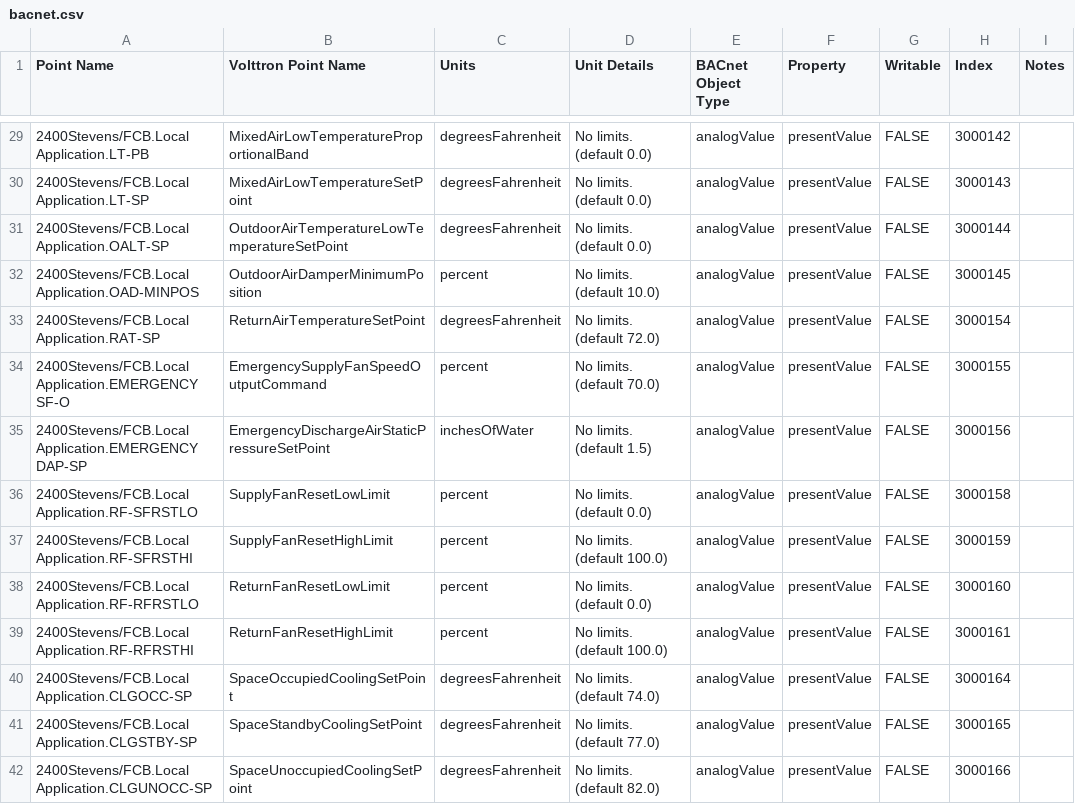
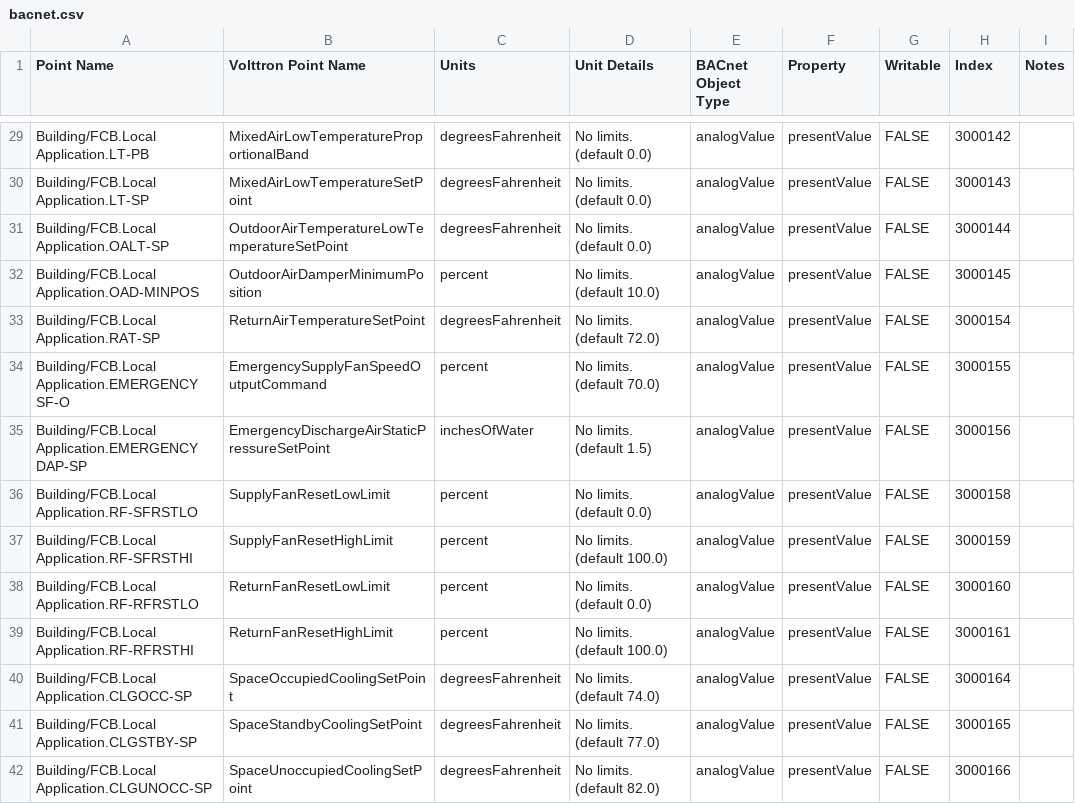
Before and after one commit to VOLTTRON/volttron, a CSV file: examples/configurations/drivers/bacnet.csv, drawn as a sheet; only a part is shown, gaps mark what is left out; the diff covers the shown part only.

```diff
--- a/examples/configurations/drivers/bacnet.csv
+++ b/examples/configurations/drivers/bacnet.csv
@@ -29,14 +29,14 @@ Point Name,Volttron Point Name,Units,Unit Details,BACnet Object Type,Property,Wr
-2400Stevens/FCB.Local Application.LT-PB,MixedAirLowTemperatureProportionalBand,degreesFahrenheit,No limits. (default 0.0),analogValue,presentValue,FALSE,3000142,
-2400Stevens/FCB.Local Application.LT-SP,MixedAirLowTemperatureSetPoint,degreesFahrenheit,No limits. (default 0.0),analogValue,presentValue,FALSE,3000143,
-2400Stevens/FCB.Local Application.OALT-SP,OutdoorAirTemperatureLowTemperatureSetPoint,degreesFahrenheit,No limits. (default 0.0),analogValue,presentValue,FALSE,3000144,
-2400Stevens/FCB.Local Application.OAD-MINPOS,OutdoorAirDamperMinimumPosition,percent,No limits. (default 10.0),analogValue,presentValue,FALSE,3000145,
-2400Stevens/FCB.Local Application.RAT-SP,ReturnAirTemperatureSetPoint,degreesFahrenheit,No limits. (default 72.0),analogValue,presentValue,FALSE,3000154,
-2400Stevens/FCB.Local Application.EMERGENCY SF-O,EmergencySupplyFanSpeedOutputCommand,percent,No limits. (default 70.0),analogValue,presentValue,FALSE,3000155,
-2400Stevens/FCB.Local Application.EMERGENCY DAP-SP,EmergencyDischargeAirStaticPressureSetPoint,inchesOfWater,No limits. (default 1.5),analogValue,presentValue,FALSE,3000156,
-2400Stevens/FCB.Local Application.RF-SFRSTLO,SupplyFanResetLowLimit,percent,No limits. (default 0.0),analogValue,presentValue,FALSE,3000158,
-2400Stevens/FCB.Local Application.RF-SFRSTHI,SupplyFanResetHighLimit,percent,No limits. (default 100.0),analogValue,presentValue,FALSE,3000159,
-2400Stevens/FCB.Local Application.RF-RFRSTLO,ReturnFanResetLowLimit,percent,No limits. (default 0.0),analogValue,presentValue,FALSE,3000160,
-2400Stevens/FCB.Local Application.RF-RFRSTHI,ReturnFanResetHighLimit,percent,No limits. (default 100.0),analogValue,presentValue,FALSE,3000161,
-2400Stevens/FCB.Local Application.CLGOCC-SP,SpaceOccupiedCoolingSetPoint,degreesFahrenheit,No limits. (default 74.0),analogValue,presentValue,FALSE,3000164,
-2400Stevens/FCB.Local Application.CLGSTBY-SP,SpaceStandbyCoolingSetPoint,degreesFahrenheit,No limits. (default 77.0),analogValue,presentValue,FALSE,3000165,
-2400Stevens/FCB.Local Application.CLGUNOCC-SP,SpaceUnoccupiedCoolingSetPoint,degreesFahrenheit,No limits. (default 82.0),analogValue,presentValue,FALSE,3000166,
+Building/FCB.Local Application.LT-PB,MixedAirLowTemperatureProportionalBand,degreesFahrenheit,No limits. (default 0.0),analogValue,presentValue,FALSE,3000142,
+Building/FCB.Local Application.LT-SP,MixedAirLowTemperatureSetPoint,degreesFahrenheit,No limits. (default 0.0),analogValue,presentValue,FALSE,3000143,
+Building/FCB.Local Application.OALT-SP,OutdoorAirTemperatureLowTemperatureSetPoint,degreesFahrenheit,No limits. (default 0.0),analogValue,presentValue,FALSE,3000144,
+Building/FCB.Local Application.OAD-MINPOS,OutdoorAirDamperMinimumPosition,percent,No limits. (default 10.0),analogValue,presentValue,FALSE,3000145,
+Building/FCB.Local Application.RAT-SP,ReturnAirTemperatureSetPoint,degreesFahrenheit,No limits. (default 72.0),analogValue,presentValue,FALSE,3000154,
+Building/FCB.Local Application.EMERGENCY SF-O,EmergencySupplyFanSpeedOutputCommand,percent,No limits. (default 70.0),analogValue,presentValue,FALSE,3000155,
+Building/FCB.Local Application.EMERGENCY DAP-SP,EmergencyDischargeAirStaticPressureSetPoint,inchesOfWater,No limits. (default 1.5),analogValue,presentValue,FALSE,3000156,
+Building/FCB.Local Application.RF-SFRSTLO,SupplyFanResetLowLimit,percent,No limits. (default 0.0),analogValue,presentValue,FALSE,3000158,
+Building/FCB.Local Application.RF-SFRSTHI,SupplyFanResetHighLimit,percent,No limits. (default 100.0),analogValue,presentValue,FALSE,3000159,
+Building/FCB.Local Application.RF-RFRSTLO,ReturnFanResetLowLimit,percent,No limits. (default 0.0),analogValue,presentValue,FALSE,3000160,
+Building/FCB.Local Application.RF-RFRSTHI,ReturnFanResetHighLimit,percent,No limits. (default 100.0),analogValue,presentValue,FALSE,3000161,
+Building/FCB.Local Application.CLGOCC-SP,SpaceOccupiedCoolingSetPoint,degreesFahrenheit,No limits. (default 74.0),analogValue,presentValue,FALSE,3000164,
+Building/FCB.Local Application.CLGSTBY-SP,SpaceStandbyCoolingSetPoint,degreesFahrenheit,No limits. (default 77.0),analogValue,presentValue,FALSE,3000165,
+Building/FCB.Local Application.CLGUNOCC-SP,SpaceUnoccupiedCoolingSetPoint,degreesFahrenheit,No limits. (default 82.0),analogValue,presentValue,FALSE,3000166,
```
Also changed, not shown: 70 edited cells elsewhere in this file, scripts/scalability-testing/device-configs/bacnet_lab.csv, volttron/drivers/bacnet_example_config.csv, 2 other files.
